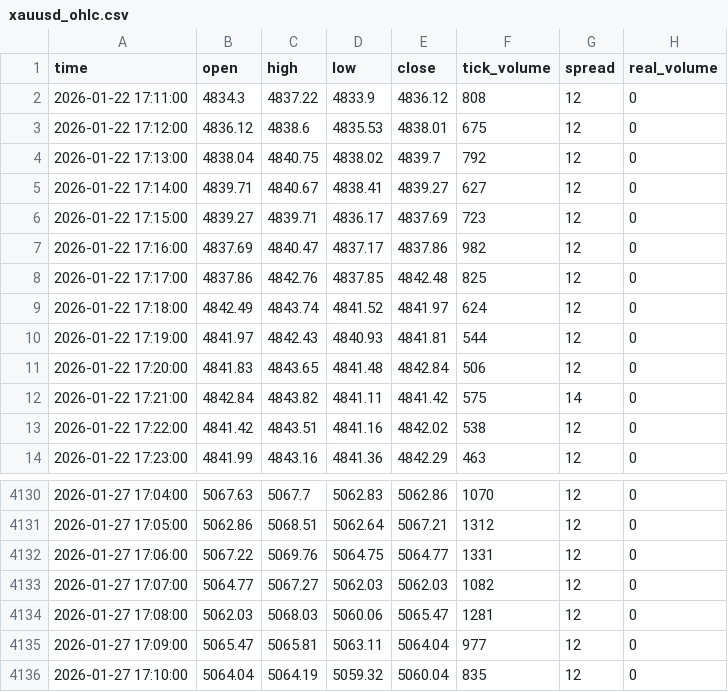
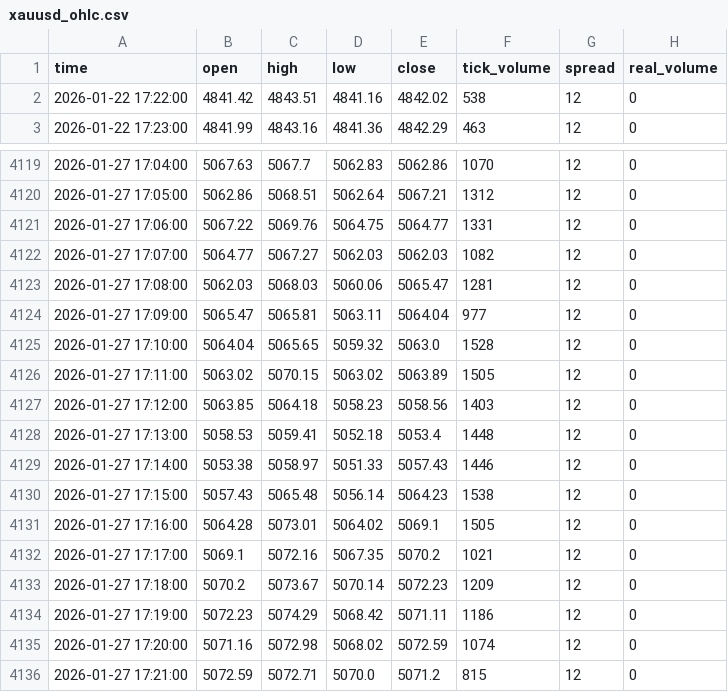
Before and after one commit to GowtamPolamarasetti/Reinforcement, a CSV file: Trader/xauusd_ohlc.csv, drawn as a sheet; only a part is shown, gaps mark what is left out.

Commit message:
vffb

```diff
--- a/Trader/xauusd_ohlc.csv
+++ b/Trader/xauusd_ohlc.csv
@@ -1,13 +1,2 @@
 time,open,high,low,close,tick_volume,spread,real_volume
-2026-01-22 17:11:00,4834.3,4837.22,4833.9,4836.12,808,12,0
-2026-01-22 17:12:00,4836.12,4838.6,4835.53,4838.01,675,12,0
-2026-01-22 17:13:00,4838.04,4840.75,4838.02,4839.7,792,12,0
-2026-01-22 17:14:00,4839.71,4840.67,4838.41,4839.27,627,12,0
-2026-01-22 17:15:00,4839.27,4839.71,4836.17,4837.69,723,12,0
-2026-01-22 17:16:00,4837.69,4840.47,4837.17,4837.86,982,12,0
-2026-01-22 17:17:00,4837.86,4842.76,4837.85,4842.48,825,12,0
-2026-01-22 17:18:00,4842.49,4843.74,4841.52,4841.97,624,12,0
-2026-01-22 17:19:00,4841.97,4842.43,4840.93,4841.81,544,12,0
-2026-01-22 17:20:00,4841.83,4843.65,4841.48,4842.84,506,12,0
-2026-01-22 17:21:00,4842.84,4843.82,4841.11,4841.42,575,14,0
 2026-01-22 17:22:00,4841.42,4843.51,4841.16,4842.02,538,12,0
@@ -4135,2 +4124,13 @@ time,open,high,low,close,tick_volume,spread,real_volume
 2026-01-27 17:09:00,5065.47,5065.81,5063.11,5064.04,977,12,0
-2026-01-27 17:10:00,5064.04,5064.19,5059.32,5060.04,835,12,0
+2026-01-27 17:10:00,5064.04,5065.65,5059.32,5063.0,1528,12,0
+2026-01-27 17:11:00,5063.02,5070.15,5063.02,5063.89,1505,12,0
+2026-01-27 17:12:00,5063.85,5064.18,5058.23,5058.56,1403,12,0
+2026-01-27 17:13:00,5058.53,5059.41,5052.18,5053.4,1448,12,0
+2026-01-27 17:14:00,5053.38,5058.97,5051.33,5057.43,1446,12,0
+2026-01-27 17:15:00,5057.43,5065.48,5056.14,5064.23,1538,12,0
+2026-01-27 17:16:00,5064.28,5073.01,5064.02,5069.1,1505,12,0
+2026-01-27 17:17:00,5069.1,5072.16,5067.35,5070.2,1021,12,0
+2026-01-27 17:18:00,5070.2,5073.67,5070.14,5072.23,1209,12,0
+2026-01-27 17:19:00,5072.23,5074.29,5068.42,5071.11,1186,12,0
+2026-01-27 17:20:00,5071.16,5072.98,5068.02,5072.59,1074,12,0
+2026-01-27 17:21:00,5072.59,5072.71,5070.0,5071.2,815,12,0
```
